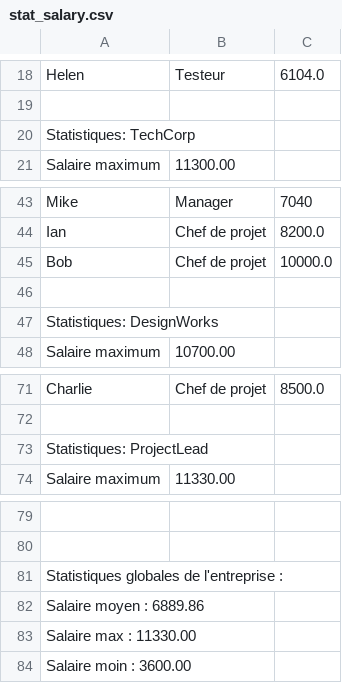
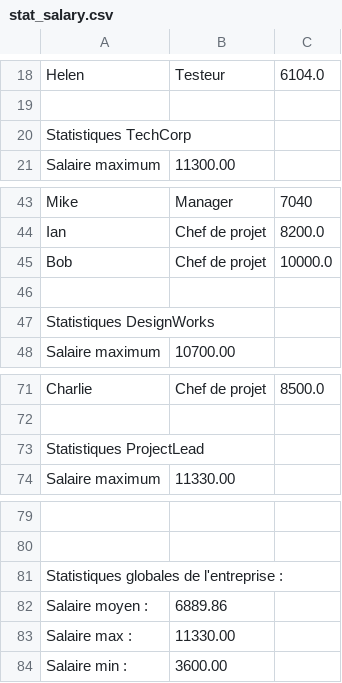
Before and after one commit to ludivineRB/brief_salary, a CSV file: stat_salary.csv, drawn as a sheet; only a part is shown, gaps mark what is left out; removed rows and columns are numbered as before the commit, all else as after; the diff names each change by its address in the sheet, - before the commit and + after, or states it on an @@ line.

```diff
--- a/stat_salary.csv
+++ b/stat_salary.csv
-A20: Statistiques: TechCorp
+A20: Statistiques TechCorp
-A47: Statistiques: DesignWorks
+A47: Statistiques DesignWorks
-A73: Statistiques: ProjectLead
+A73: Statistiques ProjectLead
-row 82: Salaire moyen : 6889.86
-row 83: Salaire max : 11330.00
-row 84: Salaire moin : 3600.00
+row 82: Salaire moyen : | 6889.86
+row 83: Salaire max : | 11330.00
+row 84: Salaire min : | 3600.00
```
Also changed, not shown: 1 other file.
